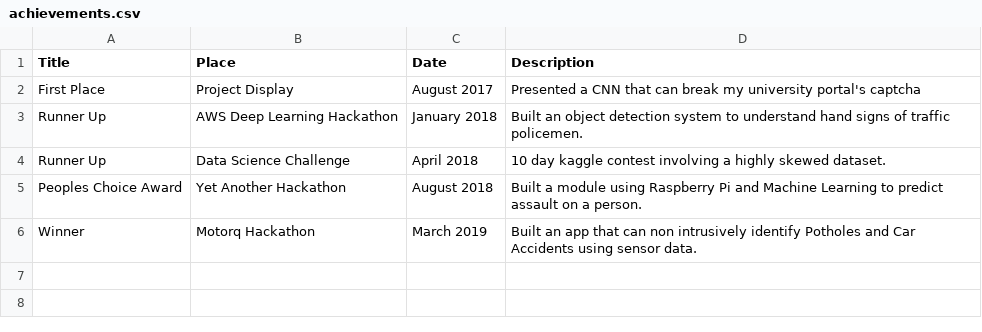
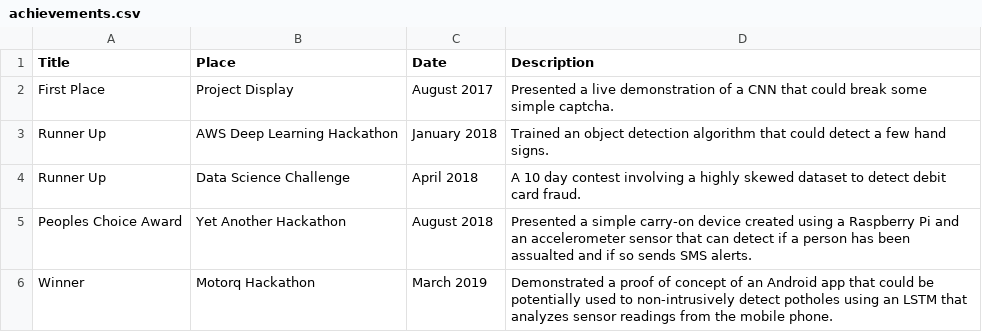
Before and after one commit to thatbrguy/thatbrguy.github.io, a CSV file: csv2json/achievements.csv, drawn as a sheet.

```diff
--- a/csv2json/achievements.csv
+++ b/csv2json/achievements.csv
@@ -1,6 +1,6 @@
 Title,Place,Date,Description
-First Place,Project Display,August 2017,Presented a CNN that can break my university portal's captcha
-Runner Up,AWS Deep Learning Hackathon,January 2018,Built an object detection system to understand hand signs of traffic policemen.
-Runner Up,Data Science Challenge,April 2018,10 day kaggle contest involving a highly skewed dataset.
-Peoples Choice Award,Yet Another Hackathon,August 2018,Built a module using Raspberry Pi and Machine Learning to predict assault on a person.
-Winner,Motorq Hackathon,March 2019,Built an app that can non intrusively identify Potholes and Car Accidents using sensor data.
+First Place,Project Display,August 2017,Presented a live demonstration of a CNN that could break some simple captcha.
+Runner Up,AWS Deep Learning Hackathon,January 2018,Trained an object detection algorithm that could detect a few hand signs.
+Runner Up,Data Science Challenge,April 2018,A 10 day contest involving a highly skewed dataset to detect debit card fraud.
+Peoples Choice Award,Yet Another Hackathon,August 2018,Presented a simple carry-on device created using a Raspberry Pi and an accelerometer sensor that can detect if a person has been assualted and if so sends SMS alerts.
+Winner,Motorq Hackathon,March 2019,Demonstrated a proof of concept of an Android app that could be potentially used to non-intrusively detect potholes using an LSTM that analyzes sensor readings from the mobile phone.
```
Also changed, not shown: csv2json/exp.csv, csv2json/portfolio.csv, 14 other files.
